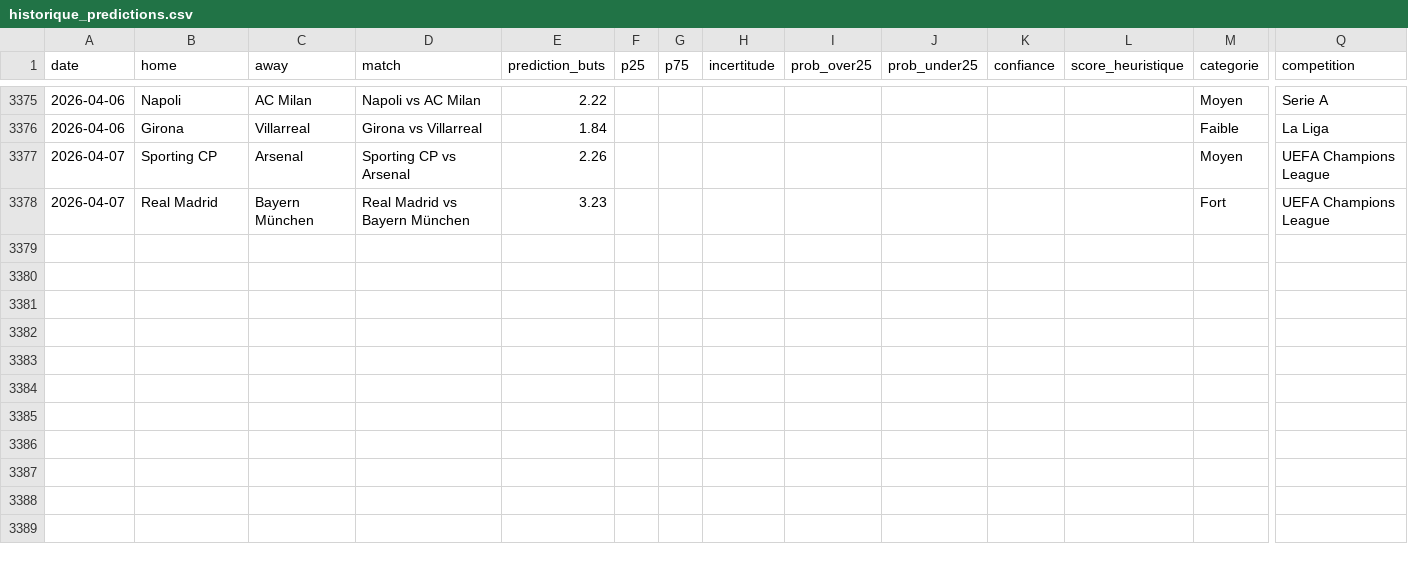
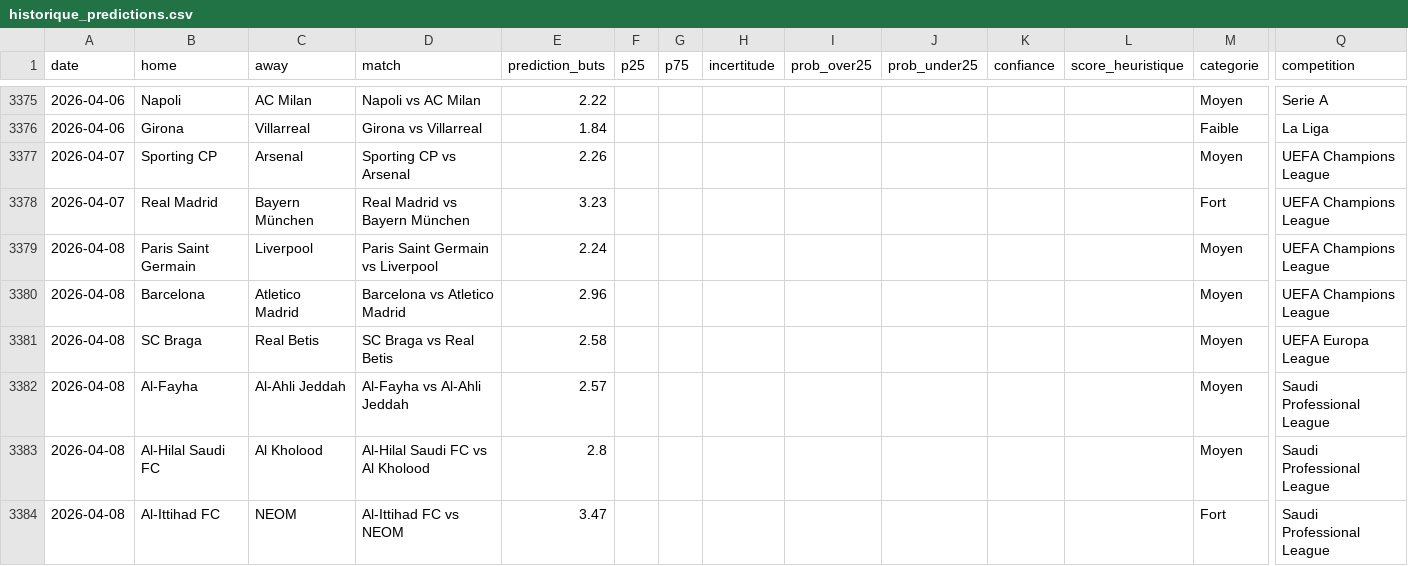
Before and after one commit to LilianPamphile/xgenius, a CSV file: suivi_predictions/historique_predictions.csv, drawn as a sheet; only a part is shown, gaps mark what is left out; rows hold the shown columns only; the diff names each change by its address in the sheet, - before the commit and + after, or states it on an @@ line.

Commit message:
📊 Ajout des prédictions du 2026-04-08

```diff
--- a/suivi_predictions/historique_predictions.csv
+++ b/suivi_predictions/historique_predictions.csv
+row 3379: 2026-04-08 | Paris Saint Germain | Liverpool | Paris Saint Germain vs Liverpool | 2.24 |  |  |  |  |  |  |  | Moyen | UEFA Champions League
+row 3380: 2026-04-08 | Barcelona | Atletico Madrid | Barcelona vs Atletico Madrid | 2.96 |  |  |  |  |  |  |  | Moyen | UEFA Champions League
+row 3381: 2026-04-08 | SC Braga | Real Betis | SC Braga vs Real Betis | 2.58 |  |  |  |  |  |  |  | Moyen | UEFA Europa League
+row 3382: 2026-04-08 | Al-Fayha | Al-Ahli Jeddah | Al-Fayha vs Al-Ahli Jeddah | 2.57 |  |  |  |  |  |  |  | Moyen | Saudi Professional League
+row 3383: 2026-04-08 | Al-Hilal Saudi FC | Al Kholood | Al-Hilal Saudi FC vs Al Kholood | 2.8 |  |  |  |  |  |  |  | Moyen | Saudi Professional League
+row 3384: 2026-04-08 | Al-Ittihad FC | NEOM | Al-Ittihad FC vs NEOM | 3.47 |  |  |  |  |  |  |  | Fort | Saudi Professional League
```
